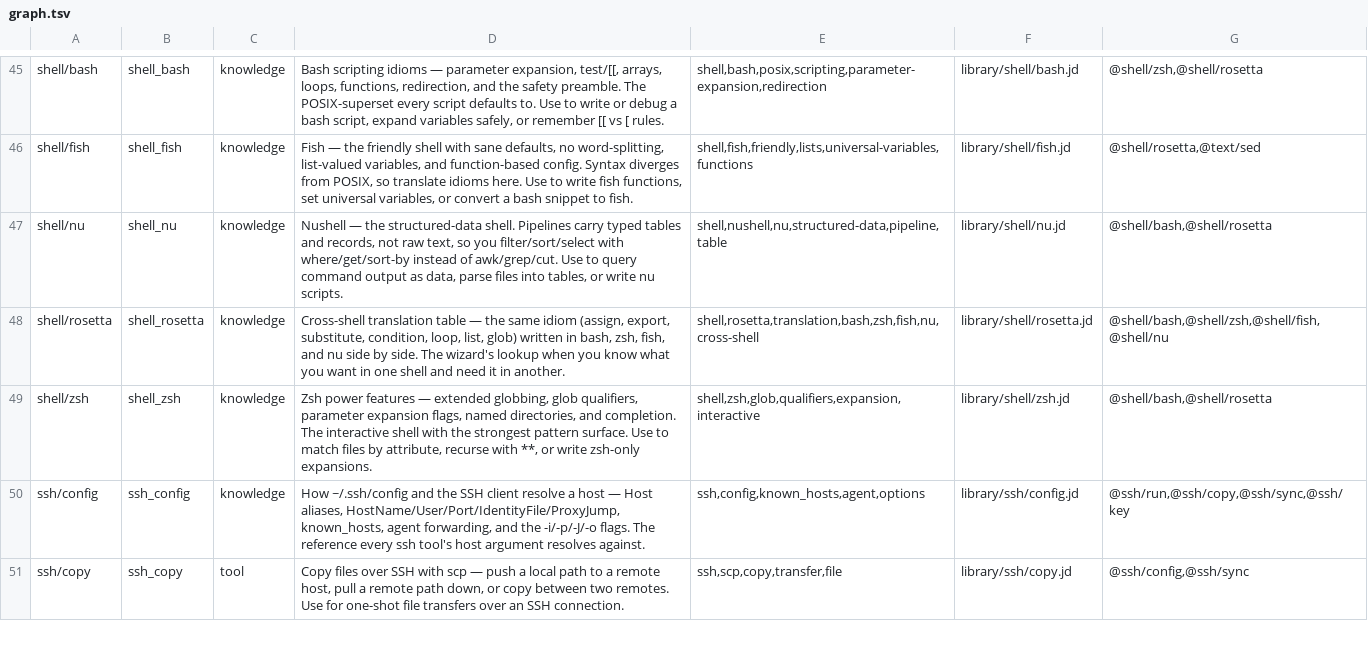
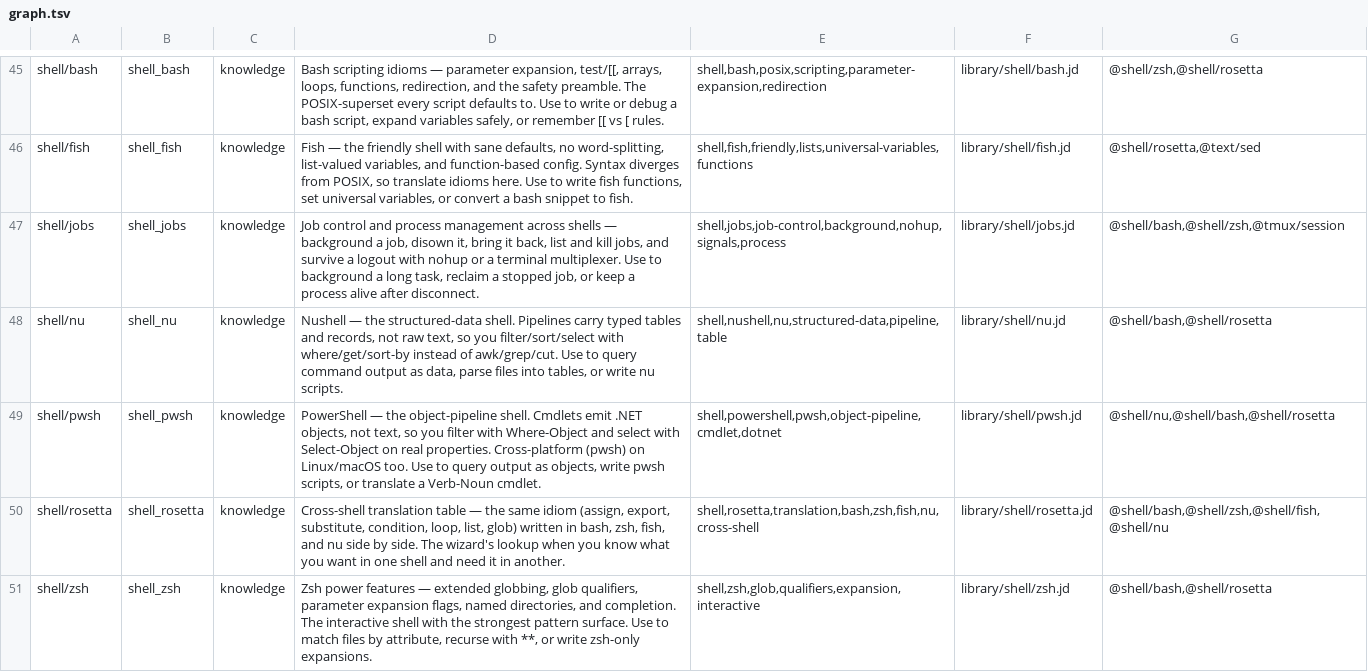
Before and after one commit to yesitsfebreeze/justdown, a TSV file: graph.tsv, drawn as a sheet; only a part is shown, gaps mark what is left out; the shorter side is filled out with more unchanged rows; the diff names each change by its address in the sheet, - before the commit and + after, or states it on an @@ line.

```diff
--- a/graph.tsv
+++ b/graph.tsv
+row 47: shell/jobs | shell_jobs | knowledge | Job control and process management across shells — background a job, disown it, bring it back, list and kill jobs, and survive a logout with nohup or a terminal multiplexer. Use to background a long task, reclaim a stopped job, or keep a process alive after disconnect. | shell,jobs,job-control,background,nohup,signals,process | library/shell/jobs.jd | @shell/bash,@shell/zsh,@tmux/session
+row 49: shell/pwsh | shell_pwsh | knowledge | PowerShell — the object-pipeline shell. Cmdlets emit .NET objects, not text, so you filter with Where-Object and select with Select-Object on real properties. Cross-platform (pwsh) on Linux/macOS too. Use to query output as objects, write pwsh scripts, or translate a Verb-Noun cmdlet. | shell,powershell,pwsh,object-pipeline,cmdlet,dotnet | library/shell/pwsh.jd | @shell/nu,@shell/bash,@shell/rosetta
```
